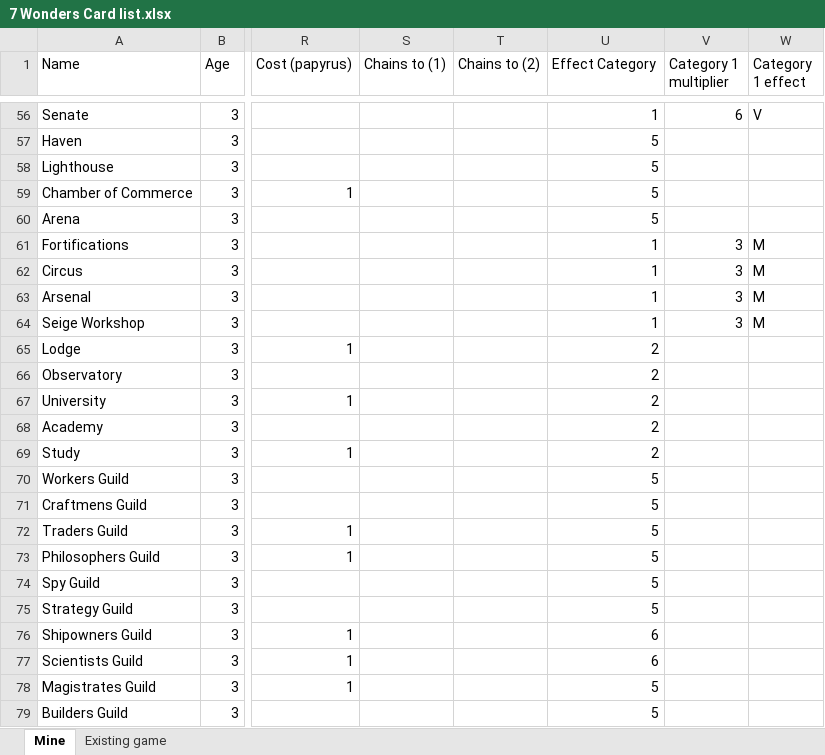
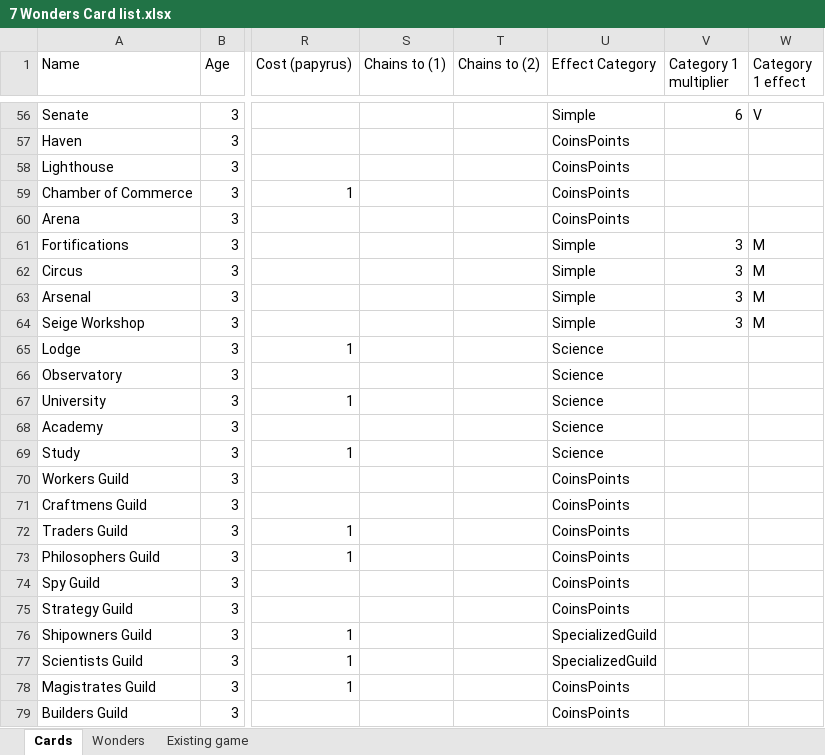
Before and after one commit to yuantliu/7-Wonders-Leaders, an Excel workbook: 7W/Resources/cardText/7 Wonders Card list.xlsx, sheet Cards, drawn as a sheet; only a part is shown, gaps mark what is left out; values as stored, in another font and other column widths than the file's, no borders; the diff covers the shown part only; the diff names each change by its address in the sheet, - before the commit and + after, or states it on an @@ line.

Commit message:
Replaced the stringly-typed Effect will a proper class heirarchy.

```diff
--- a/7W/Resources/cardText/7 Wonders Card list.xlsx (sheet Cards)
+++ b/7W/Resources/cardText/7 Wonders Card list.xlsx (sheet Cards)
-sheet tab: Mine
+sheet tab: Cards
+sheet tab: Wonders
-U56 (Effect Category): 1
+U56 (Effect Category): Simple
-U57:U60 (Effect Category): 5
+U57:U60 (Effect Category): CoinsPoints
-U61:U64 (Effect Category): 1
+U61:U64 (Effect Category): Simple
-U65:U69 (Effect Category): 2
+U65:U69 (Effect Category): Science
-U70:U75 (Effect Category): 5
+U70:U75 (Effect Category): CoinsPoints
-U76:U77 (Effect Category): 6
+U76:U77 (Effect Category): SpecializedGuild
-U78:U79 (Effect Category): 5
+U78:U79 (Effect Category): CoinsPoints
```
Also changed, not shown: 54 edited cells elsewhere in this sheet, sheet Existing game, 13 other files.
